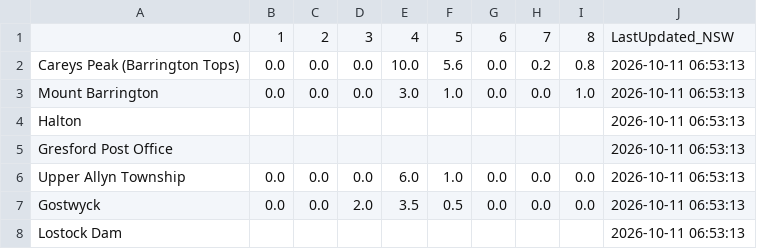
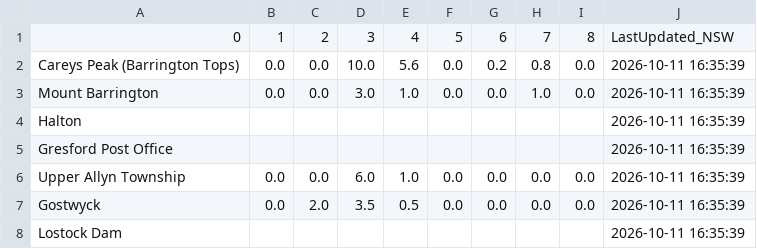
Before and after one commit to willheadon/bom-rainfall, a CSV file: bom_rainfall_patterson.csv, drawn as a sheet; removed rows and columns are numbered as before the commit, all else as after; the diff names each change by its address in the sheet, - before the commit and + after, or states it on an @@ line.

```diff
--- a/bom_rainfall_patterson.csv
+++ b/bom_rainfall_patterson.csv
-column D, rows 1-7: 3 | 0.0 | 0.0 |  |  | 0.0 | 2.0
+column F, rows 1-7: 5 | 0.0 | 0.0 |  |  | 0.0 | 0.0
-D1: 4
+D1: 3
-E1: 5
+E1: 4
-G2: 0.0
+G2: 0.2
-H2: 0.2
+H2: 0.8
-I2: 0.8
+I2: 0.0
-J2:J8: 2026-10-11 06:53:13
+J2:J8: 2026-10-11 16:35:39
-H3: 0.0
+H3: 1.0
-I3: 1.0
+I3: 0.0
-C7: 0.0
+C7: 2.0
```
Also changed, not shown: bom_rainfall_williams.csv.
